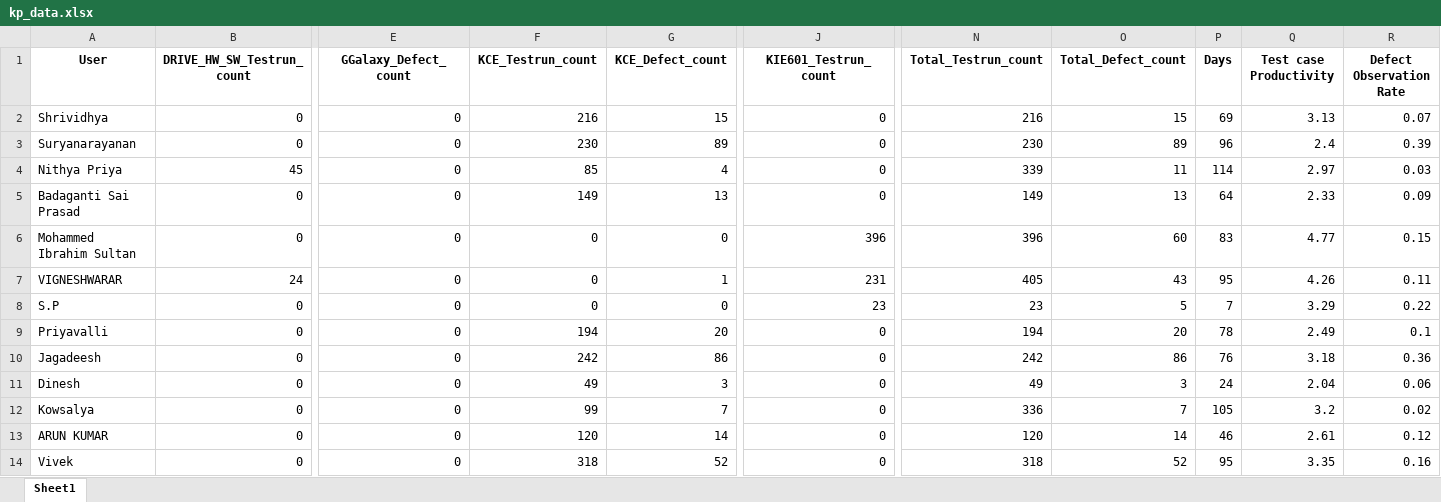
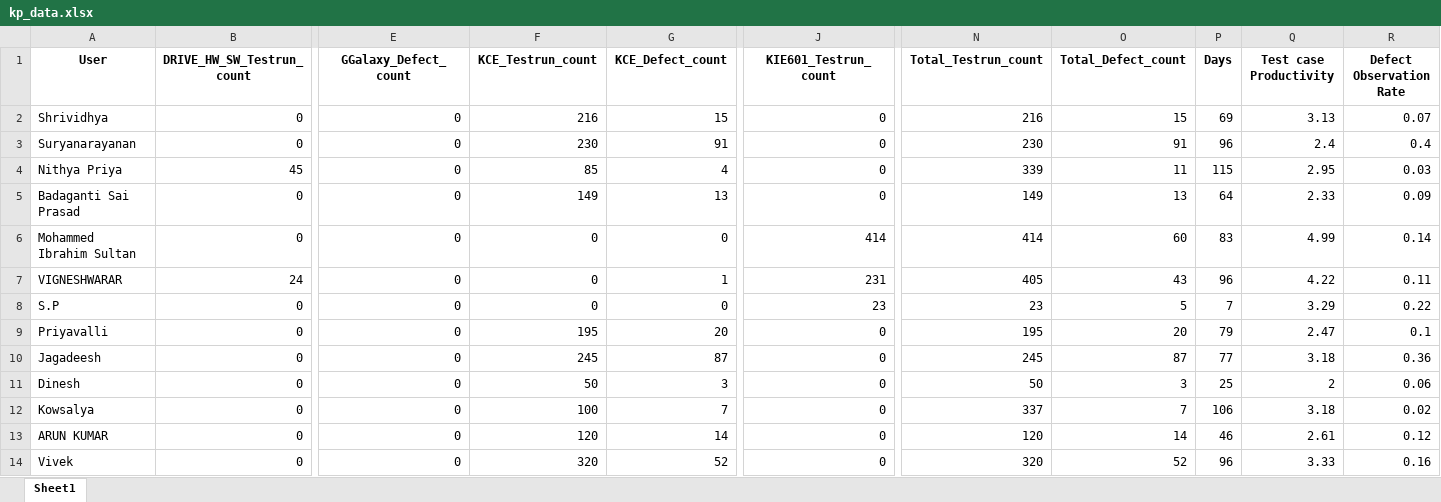
Before and after one commit to DineshGoverthanan/KCE_KPI, an Excel workbook: jama_exports/kp_data.xlsx, sheet Sheet1, drawn as a sheet; only a part is shown, gaps mark what is left out; values as stored, in another font and other column widths than the file's, no borders; the diff covers the shown part only; the diff names each change by its address in the sheet, - before the commit and + after, or states it on an @@ line.

Commit message:
Auto update on 2025-12-24 15:08:26

```diff
--- a/jama_exports/kp_data.xlsx (sheet Sheet1)
+++ b/jama_exports/kp_data.xlsx (sheet Sheet1)
-G3 (KCE_Defect_count): 89
+G3 (KCE_Defect_count): 91
-O3 (Total_Defect_count): 89
+O3 (Total_Defect_count): 91
-R3 (Defect Observation Rate): 0.39
+R3 (Defect Observation Rate): 0.4
-P4 (Days): 114
+P4 (Days): 115
-Q4 (Test case Productivity): 2.97
+Q4 (Test case Productivity): 2.95
-J6 (KIE601_Testrun_count): 396
+J6 (KIE601_Testrun_count): 414
-N6 (Total_Testrun_count): 396
+N6 (Total_Testrun_count): 414
-Q6 (Test case Productivity): 4.77
+Q6 (Test case Productivity): 4.99
-R6 (Defect Observation Rate): 0.15
+R6 (Defect Observation Rate): 0.14
-P7 (Days): 95
+P7 (Days): 96
-Q7 (Test case Productivity): 4.26
+Q7 (Test case Productivity): 4.22
-F9 (KCE_Testrun_count): 194
+F9 (KCE_Testrun_count): 195
-N9 (Total_Testrun_count): 194
+N9 (Total_Testrun_count): 195
-P9 (Days): 78
+P9 (Days): 79
-Q9 (Test case Productivity): 2.49
+Q9 (Test case Productivity): 2.47
-F10 (KCE_Testrun_count): 242
+F10 (KCE_Testrun_count): 245
-G10 (KCE_Defect_count): 86
+G10 (KCE_Defect_count): 87
-N10 (Total_Testrun_count): 242
+N10 (Total_Testrun_count): 245
-O10 (Total_Defect_count): 86
+O10 (Total_Defect_count): 87
-P10 (Days): 76
+P10 (Days): 77
-F11 (KCE_Testrun_count): 49
+F11 (KCE_Testrun_count): 50
-N11 (Total_Testrun_count): 49
+N11 (Total_Testrun_count): 50
-P11 (Days): 24
+P11 (Days): 25
-Q11 (Test case Productivity): 2.04
+Q11 (Test case Productivity): 2
-F12 (KCE_Testrun_count): 99
+F12 (KCE_Testrun_count): 100
-N12 (Total_Testrun_count): 336
+N12 (Total_Testrun_count): 337
-P12 (Days): 105
+P12 (Days): 106
-Q12 (Test case Productivity): 3.2
+Q12 (Test case Productivity): 3.18
-F14 (KCE_Testrun_count): 318
+F14 (KCE_Testrun_count): 320
-N14 (Total_Testrun_count): 318
+N14 (Total_Testrun_count): 320
-P14 (Days): 95
+P14 (Days): 96
-Q14 (Test case Productivity): 3.35
+Q14 (Test case Productivity): 3.33
```
Also changed, not shown: 13 edited cells elsewhere in this sheet.
